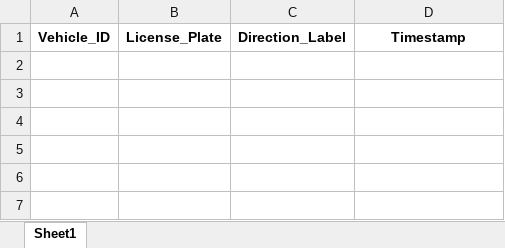
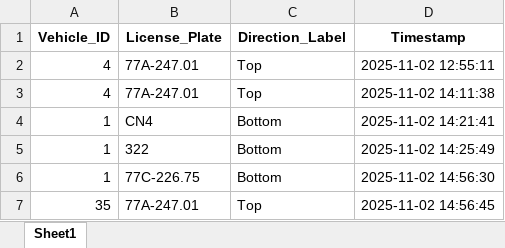
Before and after one commit to trucvip123/vehicle_detection_tracker, an Excel workbook: vehicle_data.xlsx, sheet Sheet1, drawn as a sheet; values as stored, in another font and other column widths than the file's, no borders; the diff names each change by its address in the sheet, - before the commit and + after, or states it on an @@ line.

```diff
--- a/vehicle_data.xlsx (sheet Sheet1)
+++ b/vehicle_data.xlsx (sheet Sheet1)
+row 2: 4 | 77A-247.01 | Top | 2025-11-02 12:55:11
+row 3: 4 | 77A-247.01 | Top | 2025-11-02 14:11:38
+row 4: 1 | CN4 | Bottom | 2025-11-02 14:21:41
+row 5: 1 | 322 | Bottom | 2025-11-02 14:25:49
+row 6: 1 | 77C-226.75 | Bottom | 2025-11-02 14:56:30
+row 7: 35 | 77A-247.01 | Top | 2025-11-02 14:56:45
```
Also changed, not shown: 9 other files.
